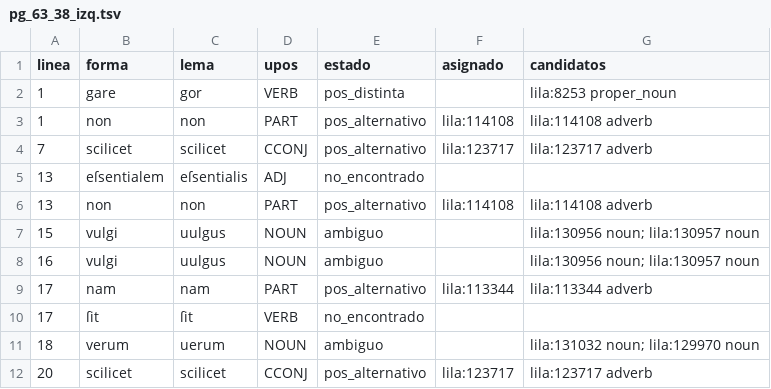
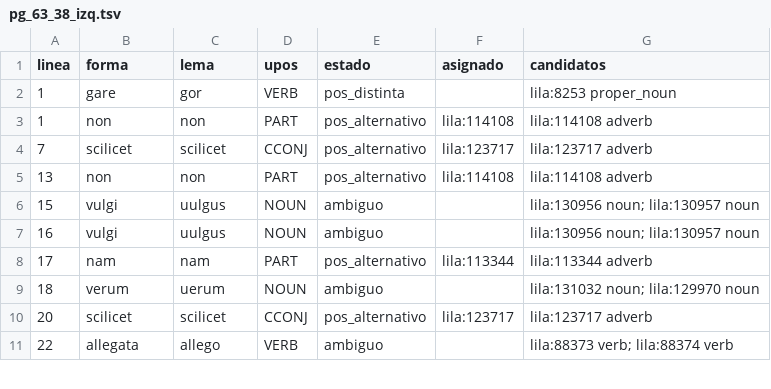
Before and after one commit to afvial/onate, a TSV file: lila/paginas/pg_63_38_izq.tsv, drawn as a sheet; only a part is shown; the shorter side is filled out with more unchanged rows; the diff names each change by its address in the sheet, - before the commit and + after, or states it on an @@ line.

```diff
--- a/lila/paginas/pg_63_38_izq.tsv
+++ b/lila/paginas/pg_63_38_izq.tsv
-row 5: 13 | eſsentialem | eſsentialis | ADJ | no_encontrado
-row 10: 17 | ſit | ſit | VERB | no_encontrado
```
Also changed, not shown: lila/pendientes.tsv, 16 other files.
